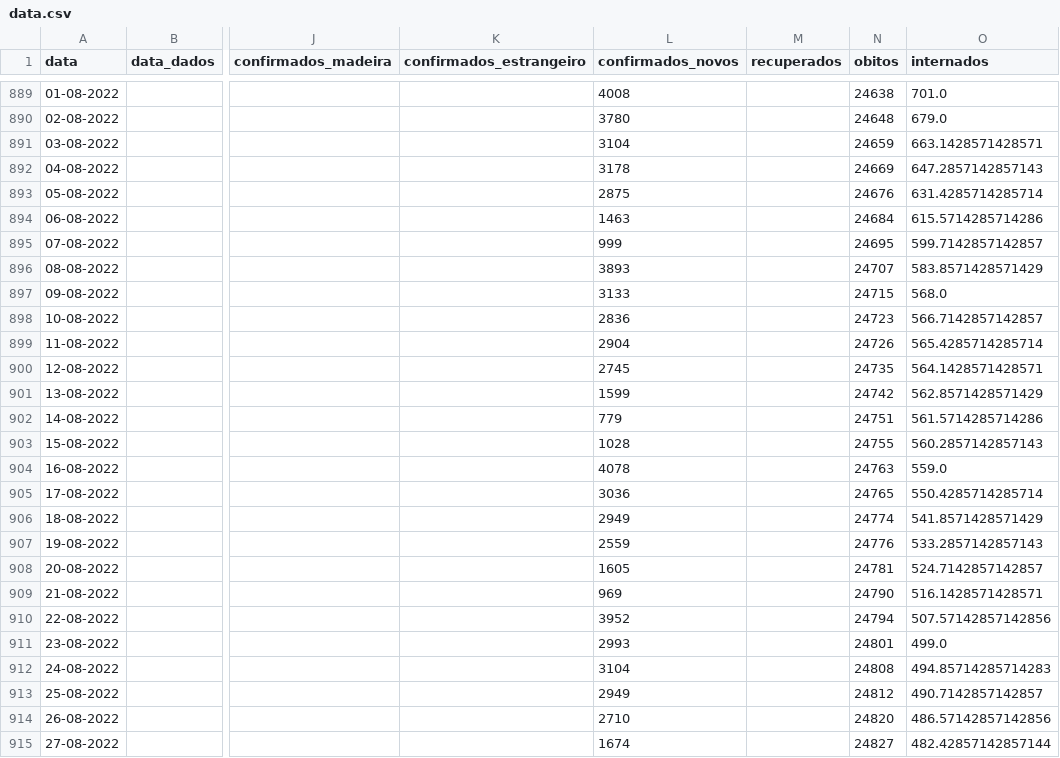
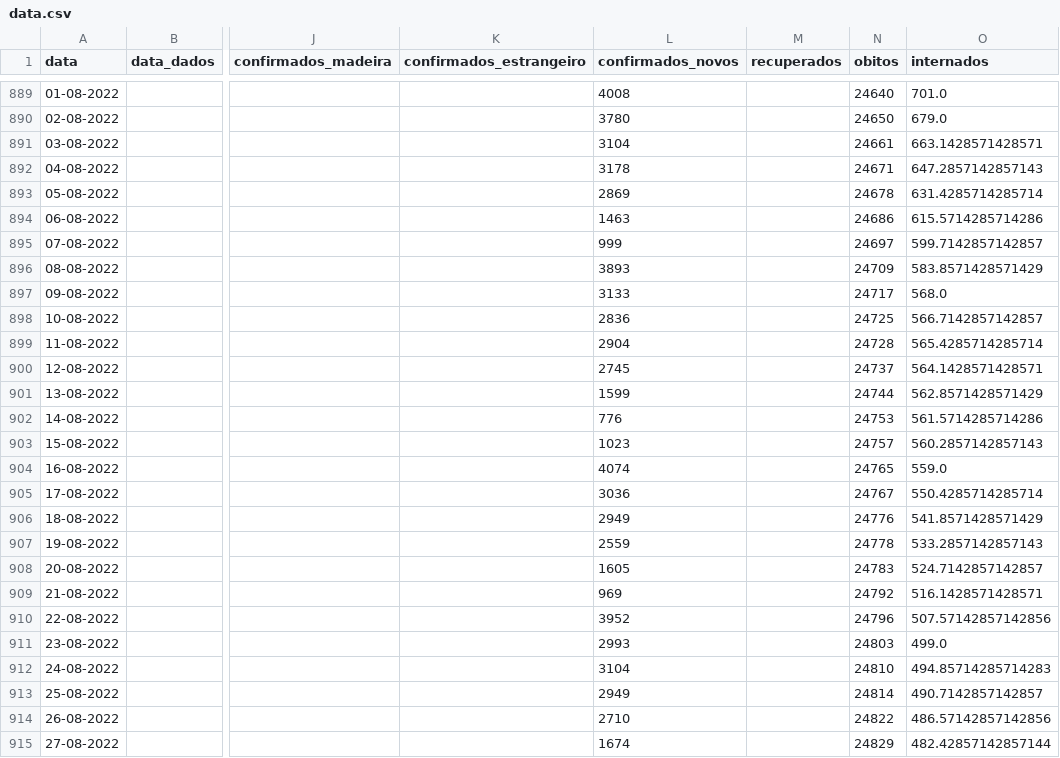
Before and after one commit to ghomem/coviz-data, a CSV file: merged/data.csv, drawn as a sheet; only a part is shown, gaps mark what is left out; the diff covers the shown part only; the diff names each change by its address in the sheet, - before the commit and + after, or states it on an @@ line.

```diff
--- a/merged/data.csv
+++ b/merged/data.csv
-N889 (obitos): 24638
+N889 (obitos): 24640
-N890 (obitos): 24648
+N890 (obitos): 24650
-N891 (obitos): 24659
+N891 (obitos): 24661
-N892 (obitos): 24669
+N892 (obitos): 24671
-L893 (confirmados_novos): 2875
+L893 (confirmados_novos): 2869
-N893 (obitos): 24676
+N893 (obitos): 24678
-N894 (obitos): 24684
+N894 (obitos): 24686
-N895 (obitos): 24695
+N895 (obitos): 24697
-N896 (obitos): 24707
+N896 (obitos): 24709
-N897 (obitos): 24715
+N897 (obitos): 24717
-N898 (obitos): 24723
+N898 (obitos): 24725
-N899 (obitos): 24726
+N899 (obitos): 24728
-N900 (obitos): 24735
+N900 (obitos): 24737
-N901 (obitos): 24742
+N901 (obitos): 24744
-L902 (confirmados_novos): 779
+L902 (confirmados_novos): 776
-N902 (obitos): 24751
+N902 (obitos): 24753
-L903 (confirmados_novos): 1028
+L903 (confirmados_novos): 1023
-N903 (obitos): 24755
+N903 (obitos): 24757
-L904 (confirmados_novos): 4078
+L904 (confirmados_novos): 4074
-N904 (obitos): 24763
+N904 (obitos): 24765
-N905 (obitos): 24765
+N905 (obitos): 24767
-N906 (obitos): 24774
+N906 (obitos): 24776
-N907 (obitos): 24776
+N907 (obitos): 24778
-N908 (obitos): 24781
+N908 (obitos): 24783
-N909 (obitos): 24790
+N909 (obitos): 24792
-N910 (obitos): 24794
+N910 (obitos): 24796
-N911 (obitos): 24801
+N911 (obitos): 24803
-N912 (obitos): 24808
+N912 (obitos): 24810
-N913 (obitos): 24812
+N913 (obitos): 24814
-N914 (obitos): 24820
+N914 (obitos): 24822
-N915 (obitos): 24827
+N915 (obitos): 24829
```
Also changed, not shown: 2 added rows and 131 edited cells elsewhere in this file, merged/amostras.csv, 1 other file.
